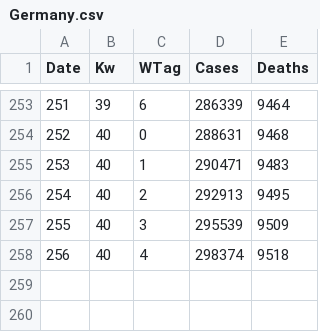
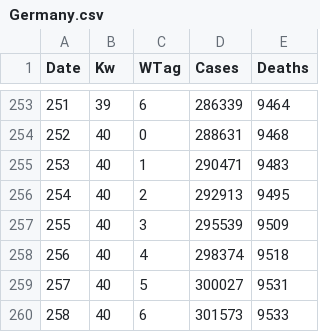
Before and after one commit to Byggvir/R-Example, a CSV file: data/Germany.csv, drawn as a sheet; only a part is shown, gaps mark what is left out.

Commit message:
New data and updated scripts

```diff
--- a/data/Germany.csv
+++ b/data/Germany.csv
@@ -258 +258,3 @@ Date,Kw,WTag,Cases,Deaths
 256,40,4,298374,9518
+257,40,5,300027,9531
+258,40,6,301573,9533
```
Also changed, not shown: 7 other files.
